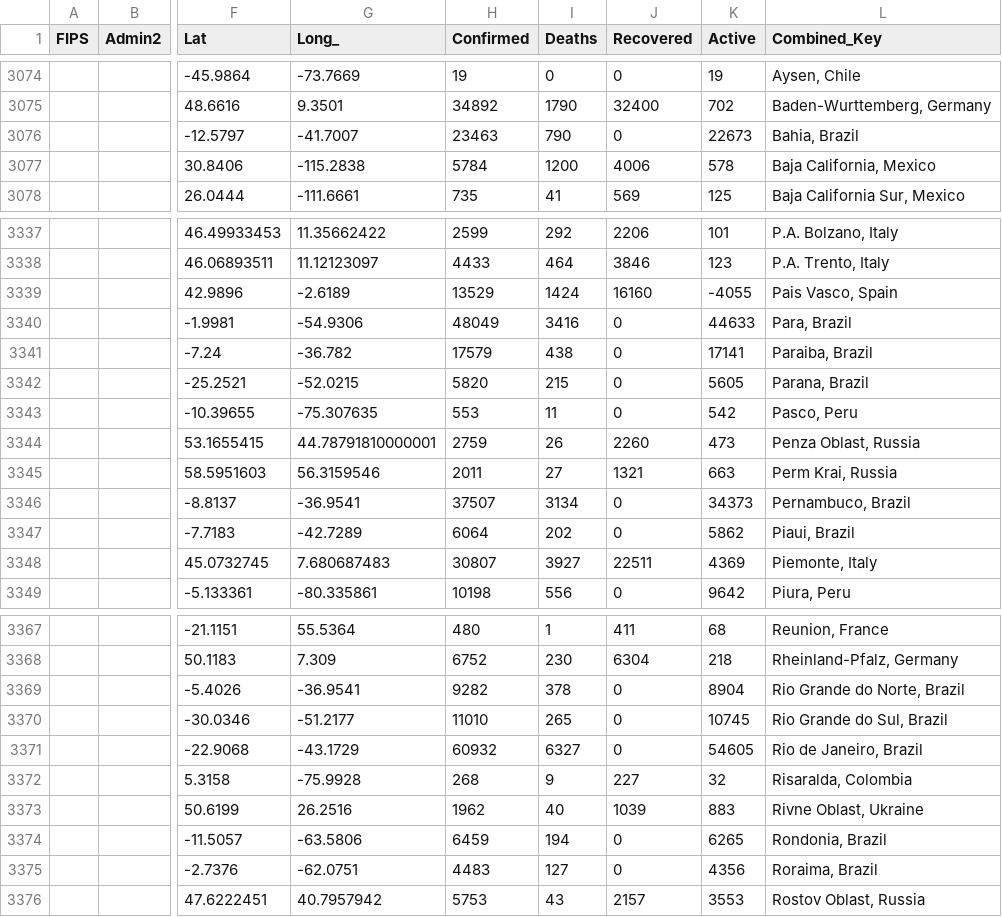
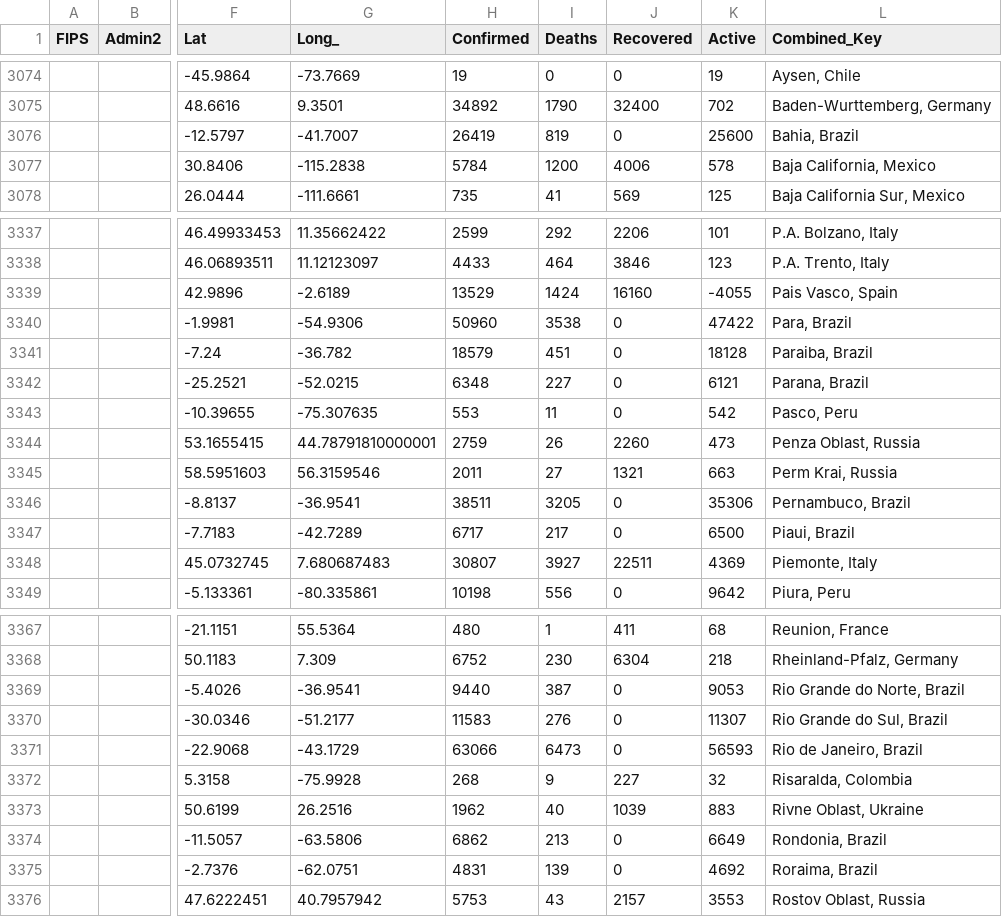
Before and after one commit to ByNatO/covid-19-ob, a CSV file: data/06-05-2020.csv, drawn as a sheet; only a part is shown, gaps mark what is left out; the diff covers the shown part only; the diff names each change by its address in the sheet, - before the commit and + after, or states it on an @@ line.

Commit message:
data updated

```diff
--- a/data/06-05-2020.csv
+++ b/data/06-05-2020.csv
-H3076 (Confirmed): 23463
+H3076 (Confirmed): 26419
-I3076 (Deaths): 790
+I3076 (Deaths): 819
-K3076 (Active): 22673
+K3076 (Active): 25600
-H3340 (Confirmed): 48049
+H3340 (Confirmed): 50960
-I3340 (Deaths): 3416
+I3340 (Deaths): 3538
-K3340 (Active): 44633
+K3340 (Active): 47422
-H3341 (Confirmed): 17579
+H3341 (Confirmed): 18579
-I3341 (Deaths): 438
+I3341 (Deaths): 451
-K3341 (Active): 17141
+K3341 (Active): 18128
-H3342 (Confirmed): 5820
+H3342 (Confirmed): 6348
-I3342 (Deaths): 215
+I3342 (Deaths): 227
-K3342 (Active): 5605
+K3342 (Active): 6121
-H3346 (Confirmed): 37507
+H3346 (Confirmed): 38511
-I3346 (Deaths): 3134
+I3346 (Deaths): 3205
-K3346 (Active): 34373
+K3346 (Active): 35306
-H3347 (Confirmed): 6064
+H3347 (Confirmed): 6717
-I3347 (Deaths): 202
+I3347 (Deaths): 217
-K3347 (Active): 5862
+K3347 (Active): 6500
-H3369 (Confirmed): 9282
+H3369 (Confirmed): 9440
-I3369 (Deaths): 378
+I3369 (Deaths): 387
-K3369 (Active): 8904
+K3369 (Active): 9053
-H3370 (Confirmed): 11010
+H3370 (Confirmed): 11583
-I3370 (Deaths): 265
+I3370 (Deaths): 276
-K3370 (Active): 10745
+K3370 (Active): 11307
-H3371 (Confirmed): 60932
+H3371 (Confirmed): 63066
-I3371 (Deaths): 6327
+I3371 (Deaths): 6473
-K3371 (Active): 54605
+K3371 (Active): 56593
-H3374 (Confirmed): 6459
+H3374 (Confirmed): 6862
-I3374 (Deaths): 194
+I3374 (Deaths): 213
-K3374 (Active): 6265
+K3374 (Active): 6649
-H3375 (Confirmed): 4483
+H3375 (Confirmed): 4831
-I3375 (Deaths): 127
+I3375 (Deaths): 139
-K3375 (Active): 4356
+K3375 (Active): 4692
```
Also changed, not shown: 48 edited cells elsewhere in this file, 2 other files.
